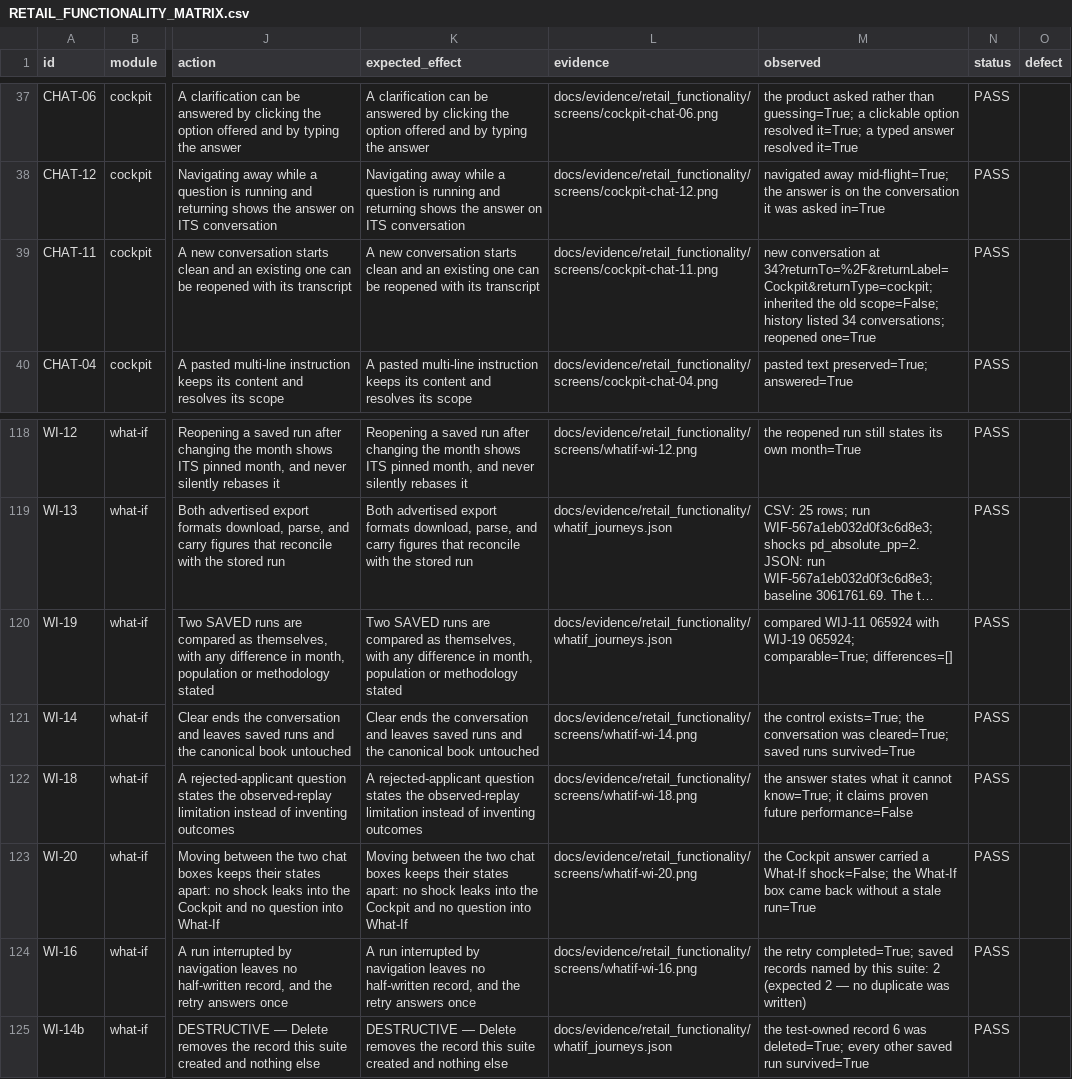
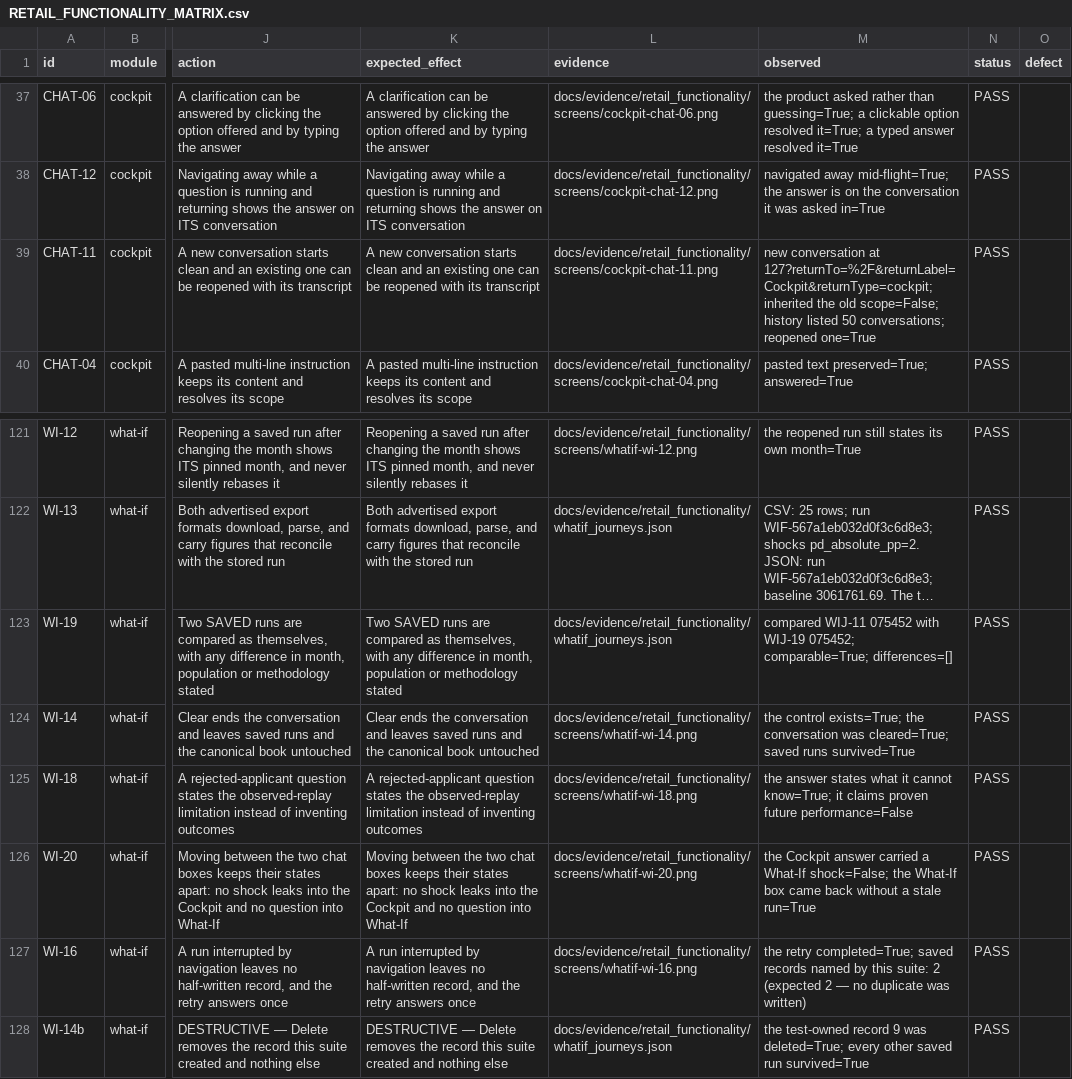
Before and after one commit to tuhinchatterjee/IPM_V2, a CSV file: docs/RETAIL_FUNCTIONALITY_MATRIX.csv, drawn as a sheet; only a part is shown, gaps mark what is left out; long unchanged cells end in …; addresses are those after the commit; the diff covers the shown part only; the diff names each change by its address in the sheet, - before the commit and + after, or states it on an @@ line.

```diff
--- a/docs/RETAIL_FUNCTIONALITY_MATRIX.csv
+++ b/docs/RETAIL_FUNCTIONALITY_MATRIX.csv
-M39 (observed): …conversation at 34?returnTo=%2F&returnLabel=Cockpit&returnType=cockpit; inherited the old scope=False; history listed 34 conversations; reopened…
+M39 (observed): …conversation at 127?returnTo=%2F&returnLabel=Cockpit&returnType=cockpit; inherited the old scope=False; history listed 50 conversations; reopened…
-M123 (observed): compared WIJ-11 065924 with WIJ-19 065924; comparable=True; differences=[]
+M123 (observed): compared WIJ-11 075452 with WIJ-19 075452; comparable=True; differences=[]
-M128 (observed): …test-owned record 6 was deleted=True;…
+M128 (observed): …test-owned record 9 was deleted=True;…
```
Also changed, not shown: 3 added rows and 7 edited cells elsewhere in this file, 42 other files.
